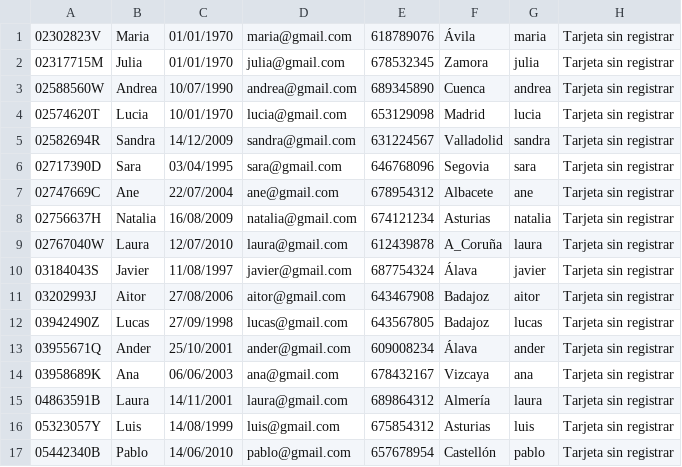
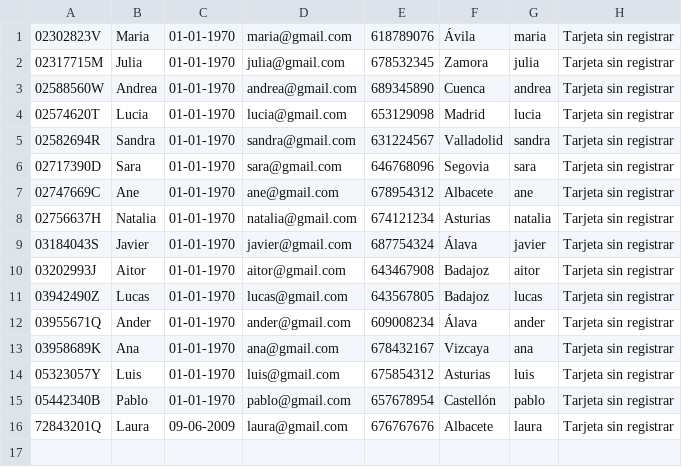
Before and after one commit to sararegalado/NatiShop, a CSV file: NatiShop/Clientes.csv, drawn as a sheet.

Commit message:
menu cliente

```diff
--- a/NatiShop/Clientes.csv
+++ b/NatiShop/Clientes.csv
@@ -1,17 +1,16 @@
-02302823V;Maria;01/01/1970;maria@gmail.com;618789076;Ávila;maria;Tarjeta sin registrar
-02317715M;Julia;01/01/1970;julia@gmail.com;678532345;Zamora;julia;Tarjeta sin registrar
-02588560W;Andrea;10/07/1990;andrea@gmail.com;689345890;Cuenca;andrea;Tarjeta sin registrar
-02574620T;Lucia;10/01/1970;lucia@gmail.com;653129098;Madrid;lucia;Tarjeta sin registrar
-02582694R;Sandra;14/12/2009;sandra@gmail.com;631224567;Valladolid;sandra;Tarjeta sin registrar
-02717390D;Sara;03/04/1995;sara@gmail.com;646768096;Segovia;sara;Tarjeta sin registrar
-02747669C;Ane;22/07/2004;ane@gmail.com;678954312;Albacete;ane;Tarjeta sin registrar
-02756637H;Natalia;16/08/2009;natalia@gmail.com;674121234;Asturias;natalia;Tarjeta sin registrar
-02767040W;Laura;12/07/2010;laura@gmail.com;612439878;A_Coruña;laura;Tarjeta sin registrar
-03184043S;Javier;11/08/1997;javier@gmail.com;687754324;Álava;javier;Tarjeta sin registrar
-03202993J;Aitor;27/08/2006;aitor@gmail.com;643467908;Badajoz;aitor;Tarjeta sin registrar
-03942490Z;Lucas;27/09/1998;lucas@gmail.com;643567805;Badajoz;lucas;Tarjeta sin registrar
-03955671Q;Ander;25/10/2001;ander@gmail.com;609008234;Álava;ander;Tarjeta sin registrar
-03958689K;Ana;06/06/2003;ana@gmail.com;678432167;Vizcaya;ana;Tarjeta sin registrar
-04863591B;Laura;14/11/2001;laura@gmail.com;689864312;Almería;laura;Tarjeta sin registrar
-05323057Y;Luis;14/08/1999;luis@gmail.com;675854312;Asturias;luis;Tarjeta sin registrar
-05442340B;Pablo;14/06/2010;pablo@gmail.com;657678954;Castellón;pablo;Tarjeta sin registrar
+02302823V;Maria;01-01-1970;maria@gmail.com;618789076;Ávila;maria;Tarjeta sin registrar
+02317715M;Julia;01-01-1970;julia@gmail.com;678532345;Zamora;julia;Tarjeta sin registrar
+02588560W;Andrea;01-01-1970;andrea@gmail.com;689345890;Cuenca;andrea;Tarjeta sin registrar
+02574620T;Lucia;01-01-1970;lucia@gmail.com;653129098;Madrid;lucia;Tarjeta sin registrar
+02582694R;Sandra;01-01-1970;sandra@gmail.com;631224567;Valladolid;sandra;Tarjeta sin registrar
+02717390D;Sara;01-01-1970;sara@gmail.com;646768096;Segovia;sara;Tarjeta sin registrar
+02747669C;Ane;01-01-1970;ane@gmail.com;678954312;Albacete;ane;Tarjeta sin registrar
+02756637H;Natalia;01-01-1970;natalia@gmail.com;674121234;Asturias;natalia;Tarjeta sin registrar
+03184043S;Javier;01-01-1970;javier@gmail.com;687754324;Álava;javier;Tarjeta sin registrar
+03202993J;Aitor;01-01-1970;aitor@gmail.com;643467908;Badajoz;aitor;Tarjeta sin registrar
+03942490Z;Lucas;01-01-1970;lucas@gmail.com;643567805;Badajoz;lucas;Tarjeta sin registrar
+03955671Q;Ander;01-01-1970;ander@gmail.com;609008234;Álava;ander;Tarjeta sin registrar
+03958689K;Ana;01-01-1970;ana@gmail.com;678432167;Vizcaya;ana;Tarjeta sin registrar
+05323057Y;Luis;01-01-1970;luis@gmail.com;675854312;Asturias;luis;Tarjeta sin registrar
+05442340B;Pablo;01-01-1970;pablo@gmail.com;657678954;Castellón;pablo;Tarjeta sin registrar
+72843201Q;Laura;09-06-2009;laura@gmail.com;676767676;Albacete;laura;Tarjeta sin registrar
```
Also changed, not shown: 1 other file.
